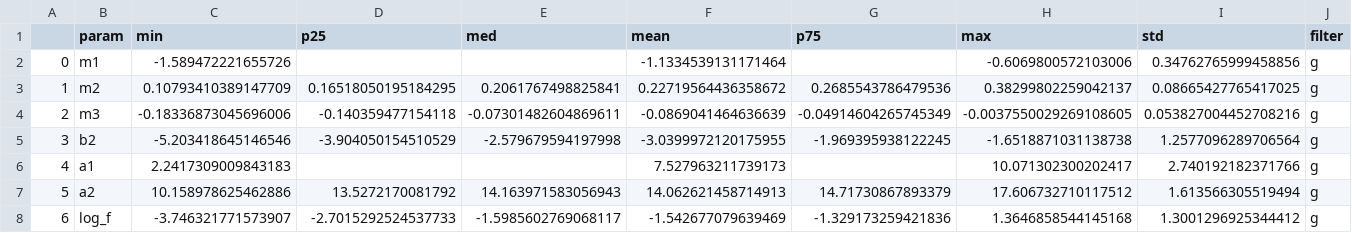
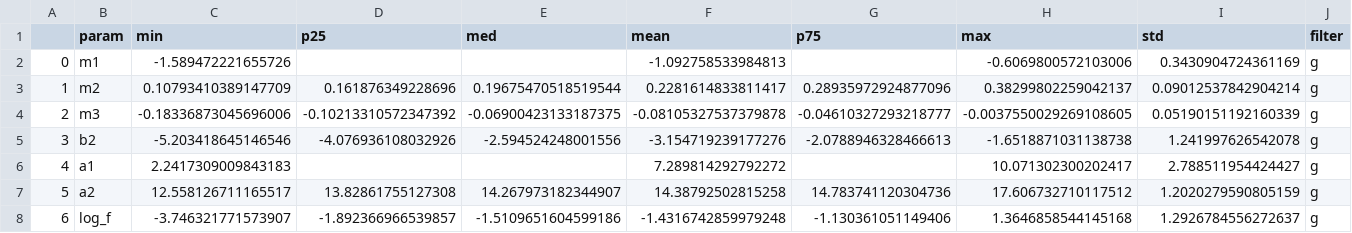
Before and after one commit to aec3675/ztf_IIb, a CSV file: mcmc_fp_results/mcmc_bestfit_stats.csv, drawn as a sheet; only a part is shown; the diff covers the shown part only.

```diff
--- a/mcmc_fp_results/mcmc_bestfit_stats.csv
+++ b/mcmc_fp_results/mcmc_bestfit_stats.csv
@@ -1,8 +1,8 @@
 ,param,min,p25,med,mean,p75,max,std,filter
-0,m1,-1.589472221655726,,,-1.1334539131171464,,-0.6069800572103006,0.34762765999458856,g
-1,m2,0.10793410389147709,0.16518050195184295,0.2061767498825841,0.22719564436358672,0.2685543786479536,0.38299802259042137,0.08665427765417025,g
-2,m3,-0.18336873045696006,-0.140359477154118,-0.07301482604869611,-0.0869041464636639,-0.04914604265745349,-0.0037550029269108605,0.053827004452708216,g
-3,b2,-5.203418645146546,-3.904050154510529,-2.579679594197998,-3.0399972120175955,-1.969395938122245,-1.6518871031138738,1.2577096289706564,g
-4,a1,2.2417309009843183,,,7.527963211739173,,10.071302300202417,2.740192182371766,g
-5,a2,10.158978625462886,13.5272170081792,14.163971583056943,14.062621458714913,14.71730867893379,17.606732710117512,1.613566305519494,g
-6,log_f,-3.746321771573907,-2.7015292524537733,-1.5985602769068117,-1.542677079639469,-1.329173259421836,1.3646858544145168,1.3001296925344412,g
+0,m1,-1.589472221655726,,,-1.092758533984813,,-0.6069800572103006,0.3430904724361169,g
+1,m2,0.10793410389147709,0.161876349228696,0.19675470518519544,0.2281614833811417,0.28935972924877096,0.38299802259042137,0.09012537842904214,g
+2,m3,-0.18336873045696006,-0.10213310572347392,-0.06900423133187375,-0.08105327537379878,-0.04610327293218777,-0.0037550029269108605,0.05190151192160339,g
+3,b2,-5.203418645146546,-4.076936108032926,-2.594524248001556,-3.154719239177276,-2.0788946328466613,-1.6518871031138738,1.241997626542078,g
+4,a1,2.2417309009843183,,,7.289814292792272,,10.071302300202417,2.788511954424427,g
+5,a2,12.558126711165517,13.82861755127308,14.267973182344907,14.38792502815258,14.783741120304736,17.606732710117512,1.2020279590805159,g
+6,log_f,-3.746321771573907,-1.892366966539857,-1.5109651604599186,-1.4316742859979248,-1.130361051149406,1.3646858544145168,1.2926784556272637,g
```
Also changed, not shown: 75 edited cells elsewhere in this file, mcmc_fp_results/mcmc_bestfit_vals.csv, 12 other files.
